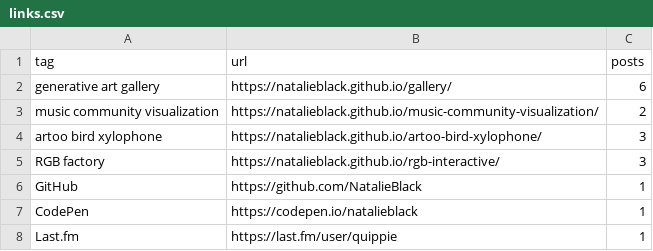
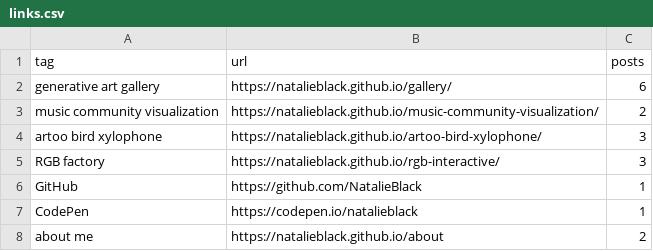
Before and after one commit to NatalieBlack/natalieblack.github.io, a CSV file: data/links.csv, drawn as a sheet; removed rows and columns are numbered as before the commit, all else as after; the diff names each change by its address in the sheet, - before the commit and + after, or states it on an @@ line.

Commit message:
Add about me to home page

```diff
--- a/data/links.csv
+++ b/data/links.csv
-row 8: Last.fm | https://last.fm/user/quippie | 1
+row 8: about me | https://natalieblack.github.io/about | 2
```
